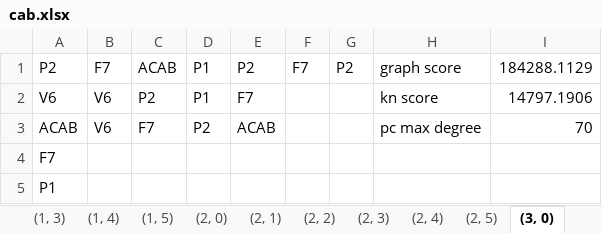
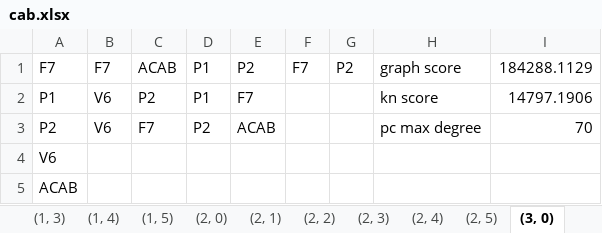
Before and after one commit to bdodd1/CPE440-Project---Graph-generation, an Excel workbook: Results/cab.xlsx, sheet (3, 0), drawn as a sheet; values as stored, in another font and other column widths than the file's, no borders; the diff names each change by its address in the sheet, - before the commit and + after, or states it on an @@ line.

```diff
--- a/Results/cab.xlsx (sheet (3, 0))
+++ b/Results/cab.xlsx (sheet (3, 0))
-A1: P2
+A1: F7
-A2: V6
+A2: P1
-A3: ACAB
+A3: P2
-A4: F7
+A4: V6
-A5: P1
+A5: ACAB
```
Also changed, not shown: sheet (3, 1), sheet (0, 3), sheet (0, 4), sheet (0, 0), sheet (2, 3), sheet (2, 4), 16 more sheets, 2 other files.
